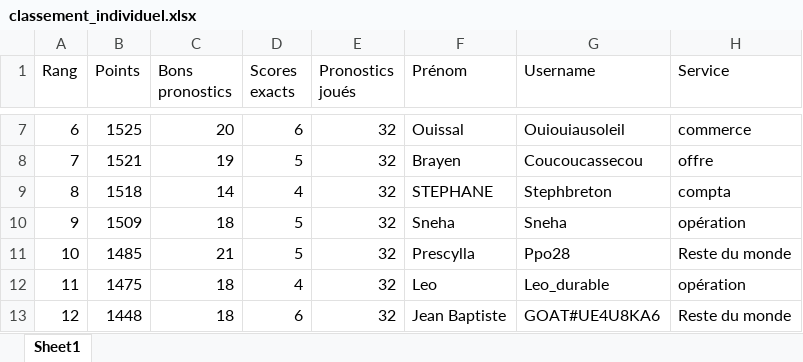
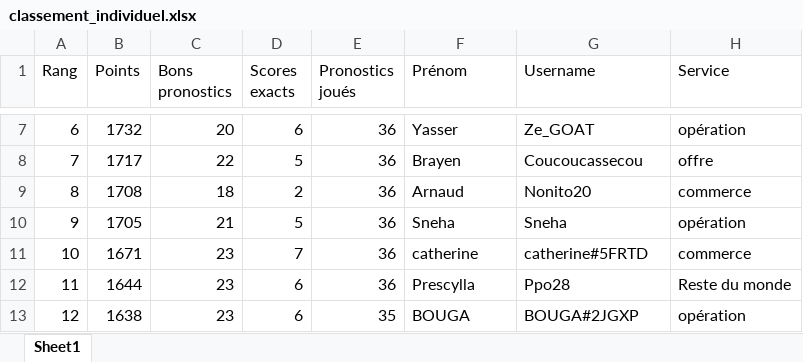
Before and after one commit to devilrock95/championnat-jja, an Excel workbook: classement_individuel.xlsx, sheet Sheet1, drawn as a sheet; only a part is shown, gaps mark what is left out; values as stored, in another font and other column widths than the file's, no borders; the diff covers the shown part only; the diff names each change by its address in the sheet, - before the commit and + after, or states it on an @@ line.

```diff
--- a/classement_individuel.xlsx (sheet Sheet1)
+++ b/classement_individuel.xlsx (sheet Sheet1)
-B7 (Points): 1525
+B7 (Points): 1732
-E7:E12 (Pronostics joués): 32
+E7:E12 (Pronostics joués): 36
-F7 (Prénom): Ouissal
+F7 (Prénom): Yasser
-G7 (Username): Ouiouiausoleil
+G7 (Username): Ze_GOAT
-H7 (Service): commerce
+H7 (Service): opération
-B8 (Points): 1521
+B8 (Points): 1717
-C8 (Bons pronostics): 19
+C8 (Bons pronostics): 22
-B9 (Points): 1518
+B9 (Points): 1708
-C9 (Bons pronostics): 14
+C9 (Bons pronostics): 18
-D9 (Scores exacts): 4
+D9 (Scores exacts): 2
-F9 (Prénom): STEPHANE
+F9 (Prénom): Arnaud
-G9 (Username): Stephbreton
+G9 (Username): Nonito20
-H9 (Service): compta
+H9 (Service): commerce
-B10 (Points): 1509
+B10 (Points): 1705
-C10 (Bons pronostics): 18
+C10 (Bons pronostics): 21
-B11 (Points): 1485
+B11 (Points): 1671
-C11 (Bons pronostics): 21
+C11 (Bons pronostics): 23
-D11 (Scores exacts): 5
+D11 (Scores exacts): 7
-F11 (Prénom): Prescylla
+F11 (Prénom): catherine
-G11 (Username): Ppo28
+G11 (Username): catherine#5FRTD
-H11 (Service): Reste du monde
+H11 (Service): commerce
-B12 (Points): 1475
+B12 (Points): 1644
-C12:C13 (Bons pronostics): 18
+C12:C13 (Bons pronostics): 23
-D12 (Scores exacts): 4
+D12 (Scores exacts): 6
-F12 (Prénom): Leo
+F12 (Prénom): Prescylla
-G12 (Username): Leo_durable
+G12 (Username): Ppo28
-H12 (Service): opération
+H12 (Service): Reste du monde
-B13 (Points): 1448
+B13 (Points): 1638
-E13 (Pronostics joués): 32
+E13 (Pronostics joués): 35
-F13 (Prénom): Jean Baptiste
+F13 (Prénom): BOUGA
-G13 (Username): GOAT#UE4U8KA6
+G13 (Username): BOUGA#2JGXP
-H13 (Service): Reste du monde
+H13 (Service): opération
```
Also changed, not shown: 652 edited cells elsewhere in this sheet, chutes.xlsx, classement_services.xlsx, 5 other files.
